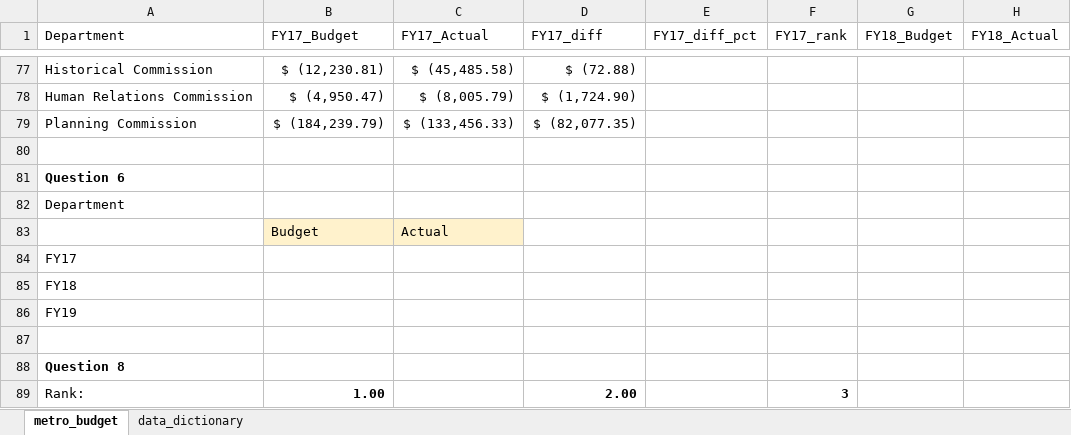
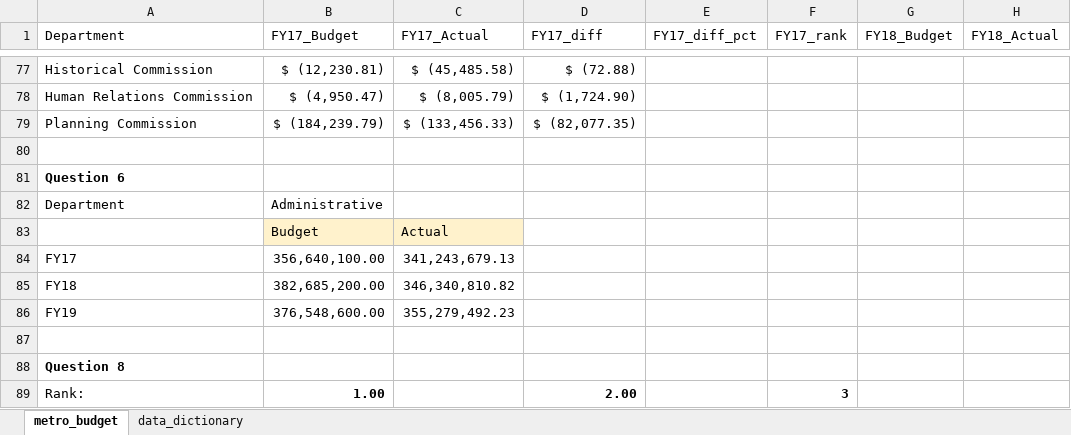
Before and after one commit to NSS-Data-Analytics-Cohort-10/lookups-budget-marthahunter, an Excel workbook: spreadsheets/metro_budget_exercise.xlsx, sheet metro_budget, drawn as a sheet; only a part is shown, gaps mark what is left out; values as stored, in another font and other column widths than the file's, no borders; the diff names each change by its address in the sheet, - before the commit and + after, or states it on an @@ line.

Commit message:
completed questions 1-6

```diff
--- a/spreadsheets/metro_budget_exercise.xlsx (sheet metro_budget)
+++ b/spreadsheets/metro_budget_exercise.xlsx (sheet metro_budget)
-B82 (FY17_Budget): (empty)
+B82 (FY17_Budget): Administrative
-B84 (FY17_Budget): (empty)
+B84 (FY17_Budget): 356,640,100.00
-C84 (FY17_Actual): (empty)
+C84 (FY17_Actual): 341,243,679.13
-B85 (FY17_Budget): (empty)
+B85 (FY17_Budget): 382,685,200.00
-C85 (FY17_Actual): (empty)
+C85 (FY17_Actual): 346,340,810.82
-B86 (FY17_Budget): (empty)
+B86 (FY17_Budget): 376,548,600.00
-C86 (FY17_Actual): (empty)
+C86 (FY17_Actual): 355,279,492.23
```
